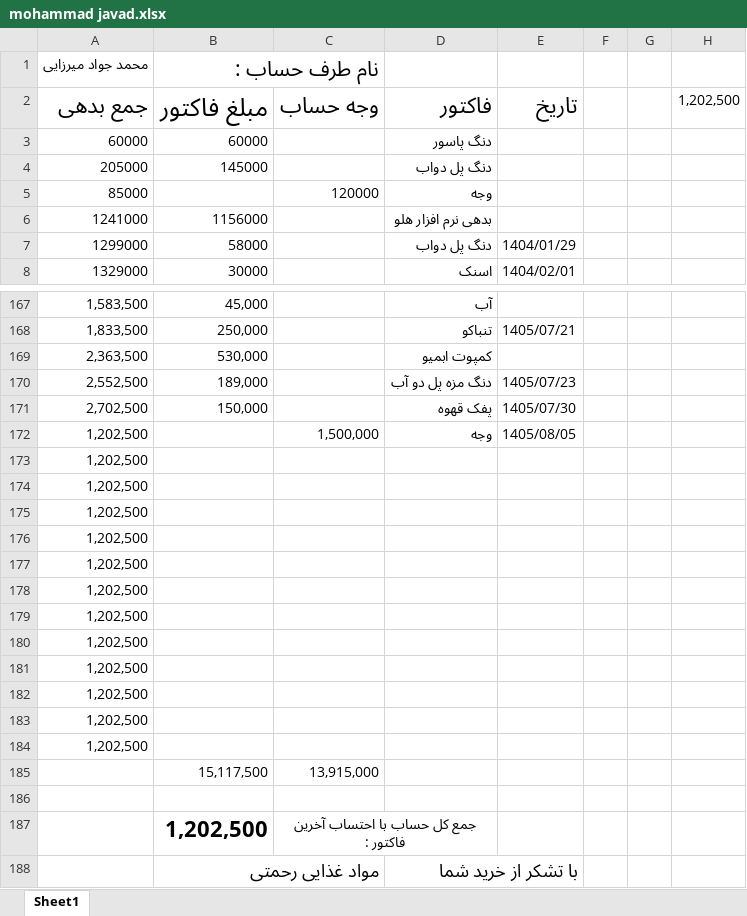
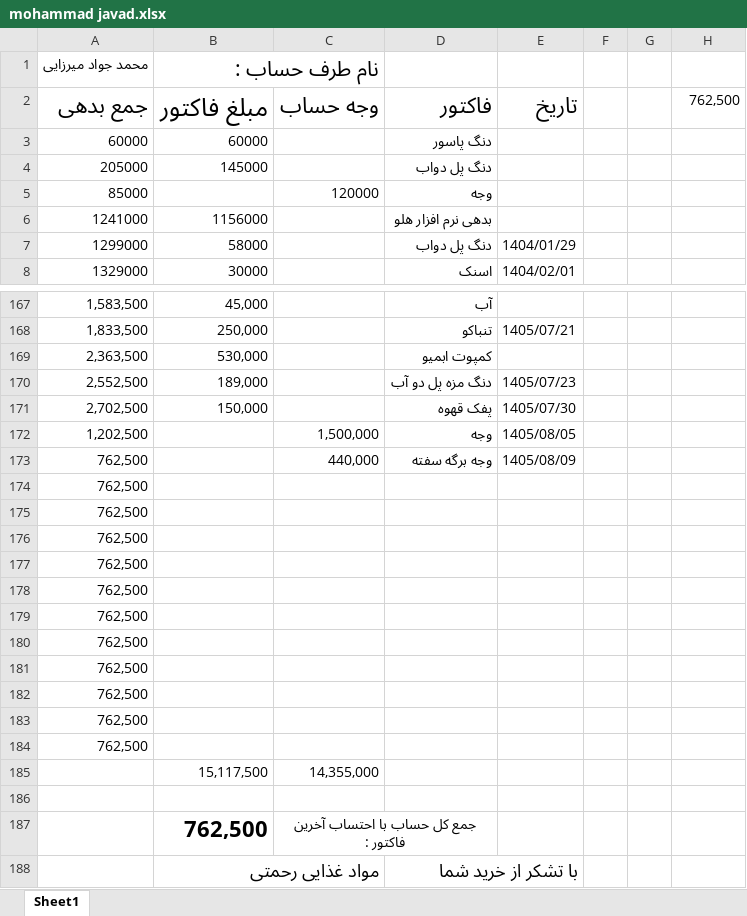
Before and after one commit to Hamidmarket/hesab, an Excel workbook: customers/mohammad javad.xlsx, sheet Sheet1, drawn as a sheet; only a part is shown, gaps mark what is left out; values as stored, in another font and other column widths than the file's, no borders; conditional formats not drawn; removed rows and columns are numbered as before the commit, all else as after; the diff names each change by its address in the sheet, - before the commit and + after, or states it on an @@ line.

```diff
--- a/customers/mohammad javad.xlsx (sheet Sheet1)
+++ b/customers/mohammad javad.xlsx (sheet Sheet1)
-H2: 1,202,500
+H2: 762,500
-row 173: 1,202,500
+row 173: 762,500 |  | 440,000 | وجه برگه سفته | 1405/08/09
-A174:A184: 1,202,500
+A174:A184: 762,500
-C185: 13,915,000
+C185: 14,355,000
-B187: 1,202,500
+B187: 762,500
```
Also changed, not shown: customers.xlsx, 2 other files.
